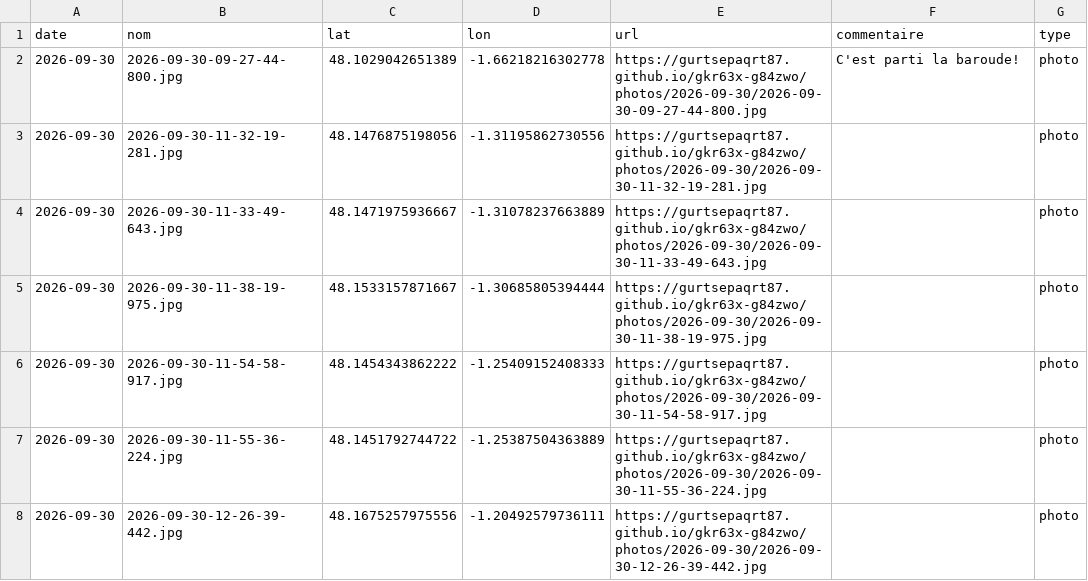
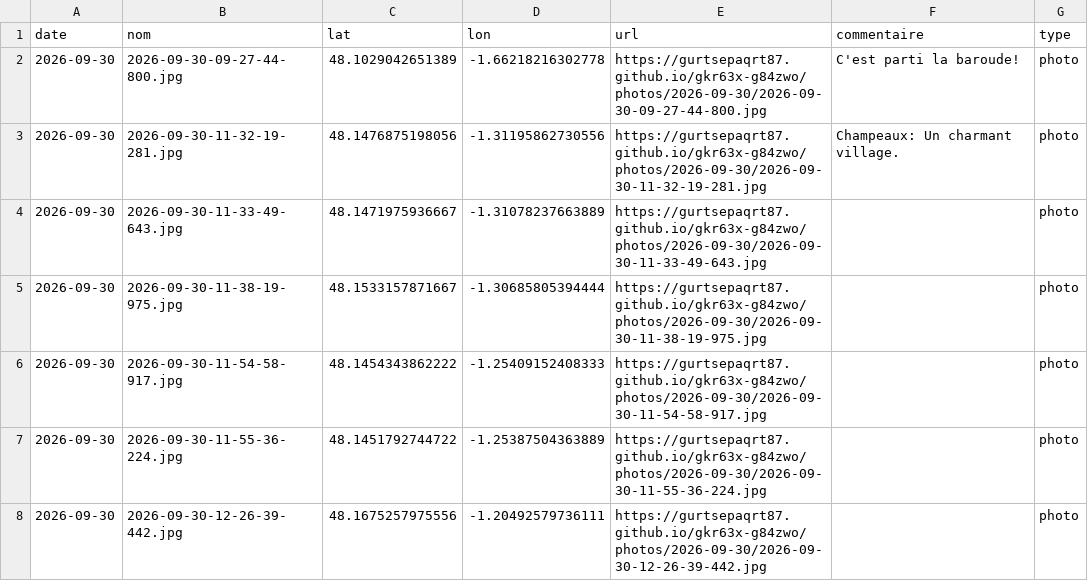
Before and after one commit to gurtsepaqrt87/gkr63x-g84zwo, a CSV file: photos.csv, drawn as a sheet; only a part is shown.

Commit message:
commentaire 2026-09-30-11-32-19-281 (2026-09-30)

```diff
--- a/photos.csv
+++ b/photos.csv
@@ -2,3 +2,3 @@ date,nom,lat,lon,url,commentaire,type
 2026-09-30,2026-09-30-09-27-44-800.jpg,48.1029042651389,-1.66218216302778,https://gurtsepaqrt87.github.io/gkr63x-g84zwo/photos/2026-09-30/2026-09-30-09-27-44-800.jpg,C'est parti la baroude!,photo
-2026-09-30,2026-09-30-11-32-19-281.jpg,48.1476875198056,-1.31195862730556,https://gurtsepaqrt87.github.io/gkr63x-g84zwo/photos/2026-09-30/2026-09-30-11-32-19-281.jpg,,photo
+2026-09-30,2026-09-30-11-32-19-281.jpg,48.1476875198056,-1.31195862730556,https://gurtsepaqrt87.github.io/gkr63x-g84zwo/photos/2026-09-30/2026-09-30-11-32-19-281.jpg,Champeaux: Un charmant village.,photo
 2026-09-30,2026-09-30-11-33-49-643.jpg,48.1471975936667,-1.31078237663889,https://gurtsepaqrt87.github.io/gkr63x-g84zwo/photos/2026-09-30/2026-09-30-11-33-49-643.jpg,,photo
```
